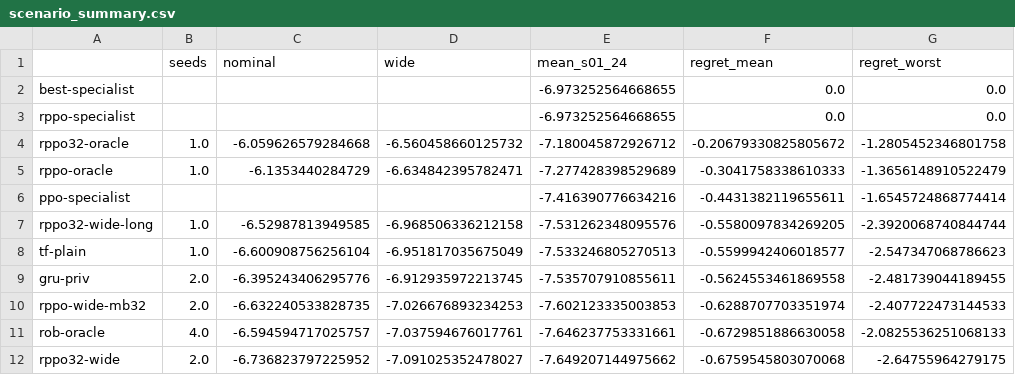
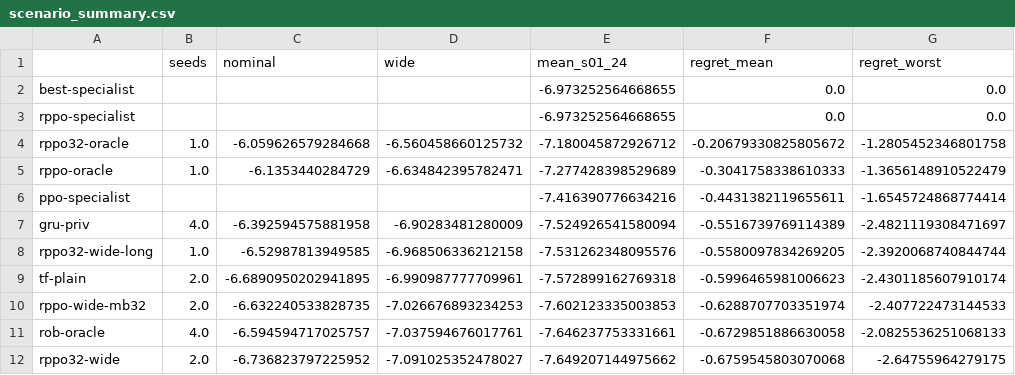
Before and after one commit to boettiger-lab/rl4greencrab, a CSV file: experiments/gpu/results/scenario_summary.csv, drawn as a sheet; only a part is shown.

Commit message:
Wave 10: extra seeds of plain transformer and GRU + privileged critic

```diff
--- a/experiments/gpu/results/scenario_summary.csv
+++ b/experiments/gpu/results/scenario_summary.csv
@@ -6,5 +6,5 @@ rppo-oracle,1.0,-6.1353440284729,-6.634842395782471,-7.277428398529689,-0.304175
 ppo-specialist,,,,-7.416390776634216,-0.4431382119655611,-1.6545724868774414
+gru-priv,4.0,-6.392594575881958,-6.90283481280009,-7.524926541580094,-0.5516739769114389,-2.4821119308471697
 rppo32-wide-long,1.0,-6.52987813949585,-6.968506336212158,-7.531262348095576,-0.5580097834269205,-2.3920068740844744
-tf-plain,1.0,-6.600908756256104,-6.951817035675049,-7.533246805270513,-0.5599942406018577,-2.547347068786623
-gru-priv,2.0,-6.395243406295776,-6.912935972213745,-7.535707910855611,-0.5624553461869558,-2.481739044189455
+tf-plain,2.0,-6.6890950202941895,-6.990987777709961,-7.572899162769318,-0.5996465981006623,-2.4301185607910174
 rppo-wide-mb32,2.0,-6.632240533828735,-7.026676893234253,-7.602123335003853,-0.6288707703351974,-2.407722473144533
```
Also changed, not shown: 6 other files.
